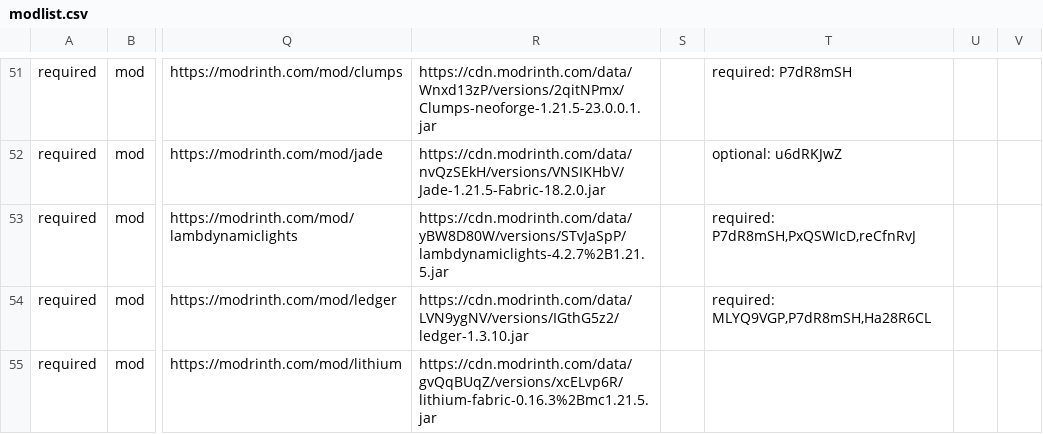
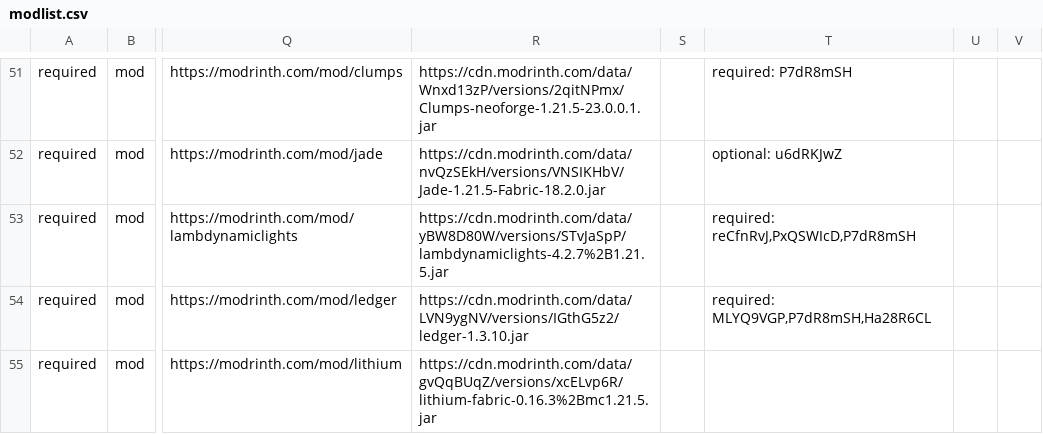
Before and after one commit to survivorsunited/minecraft-mods-manager, a CSV file: modlist.csv, drawn as a sheet; only a part is shown, gaps mark what is left out; the diff covers the shown part only; the diff names each change by its address in the sheet, - before the commit and + after, or states it on an @@ line.

```diff
--- a/modlist.csv
+++ b/modlist.csv
-T53: required: P7dR8mSH,PxQSWIcD,reCfnRvJ
+T53: required: reCfnRvJ,PxQSWIcD,P7dR8mSH
```
Also changed, not shown: 9 edited cells elsewhere in this file.
